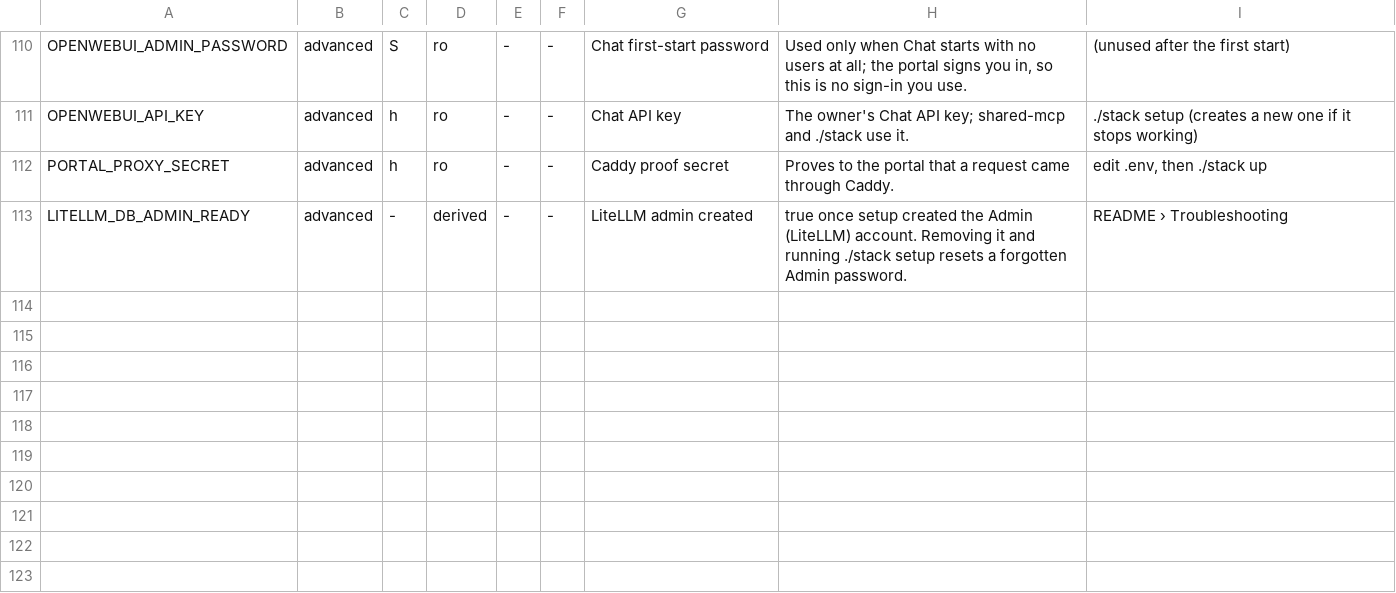
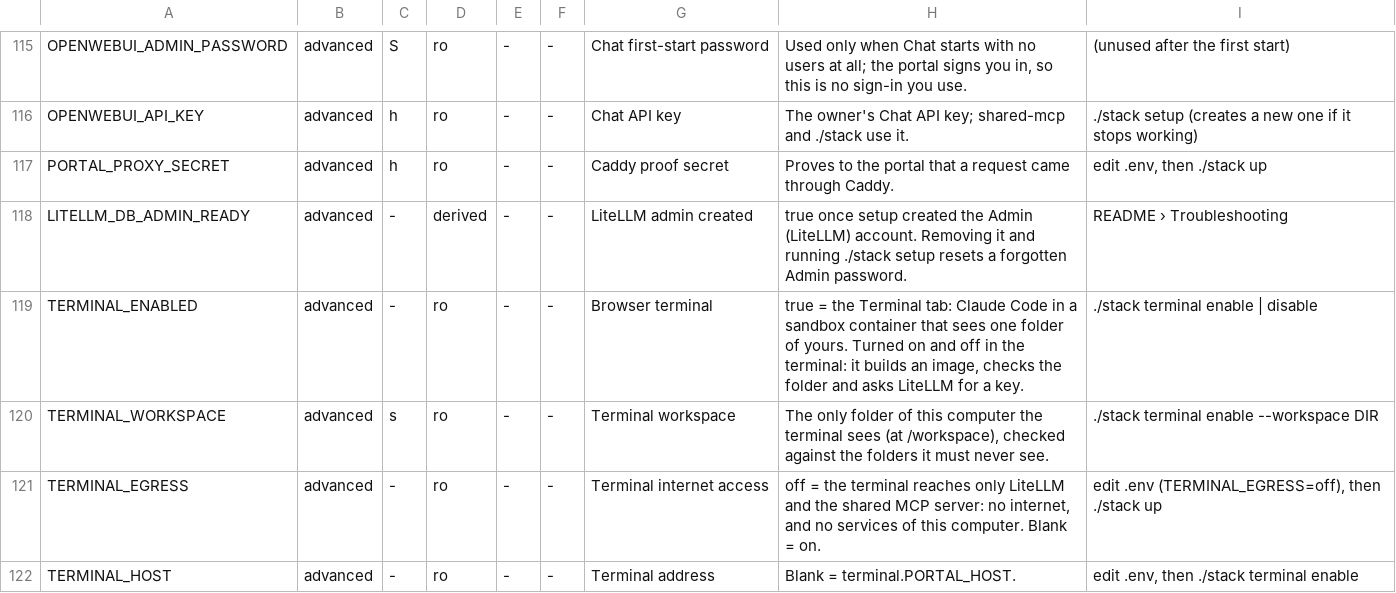
Before and after one commit to JongoDB-Labs/bedrock-now, a TSV file: catalog/settings.tsv, drawn as a sheet; only a part is shown, gaps mark what is left out; the diff covers the shown part only; the diff names each change by its address in the sheet, - before the commit and + after, or states it on an @@ line.

```diff
--- a/catalog/settings.tsv
+++ b/catalog/settings.tsv
+row 119: TERMINAL_ENABLED | advanced | - | ro | - | - | Browser terminal | true = the Terminal tab: Claude Code in a sandbox container that sees one folder of yours. Turned on and off in the terminal: it builds an image, checks the folder and asks LiteLLM for a key. | ./stack terminal enable | disable
+row 120: TERMINAL_WORKSPACE | advanced | s | ro | - | - | Terminal workspace | The only folder of this computer the terminal sees (at /workspace), checked against the folders it must never see. | ./stack terminal enable --workspace DIR
+row 121: TERMINAL_EGRESS | advanced | - | ro | - | - | Terminal internet access | off = the terminal reaches only LiteLLM and the shared MCP server: no internet, and no services of this computer. Blank = on. | edit .env (TERMINAL_EGRESS=off), then ./stack up
+row 122: TERMINAL_HOST | advanced | - | ro | - | - | Terminal address | Blank = terminal.PORTAL_HOST. | edit .env, then ./stack terminal enable
```
Also changed, not shown: 9 added rows elsewhere in this file, 11 other files.
